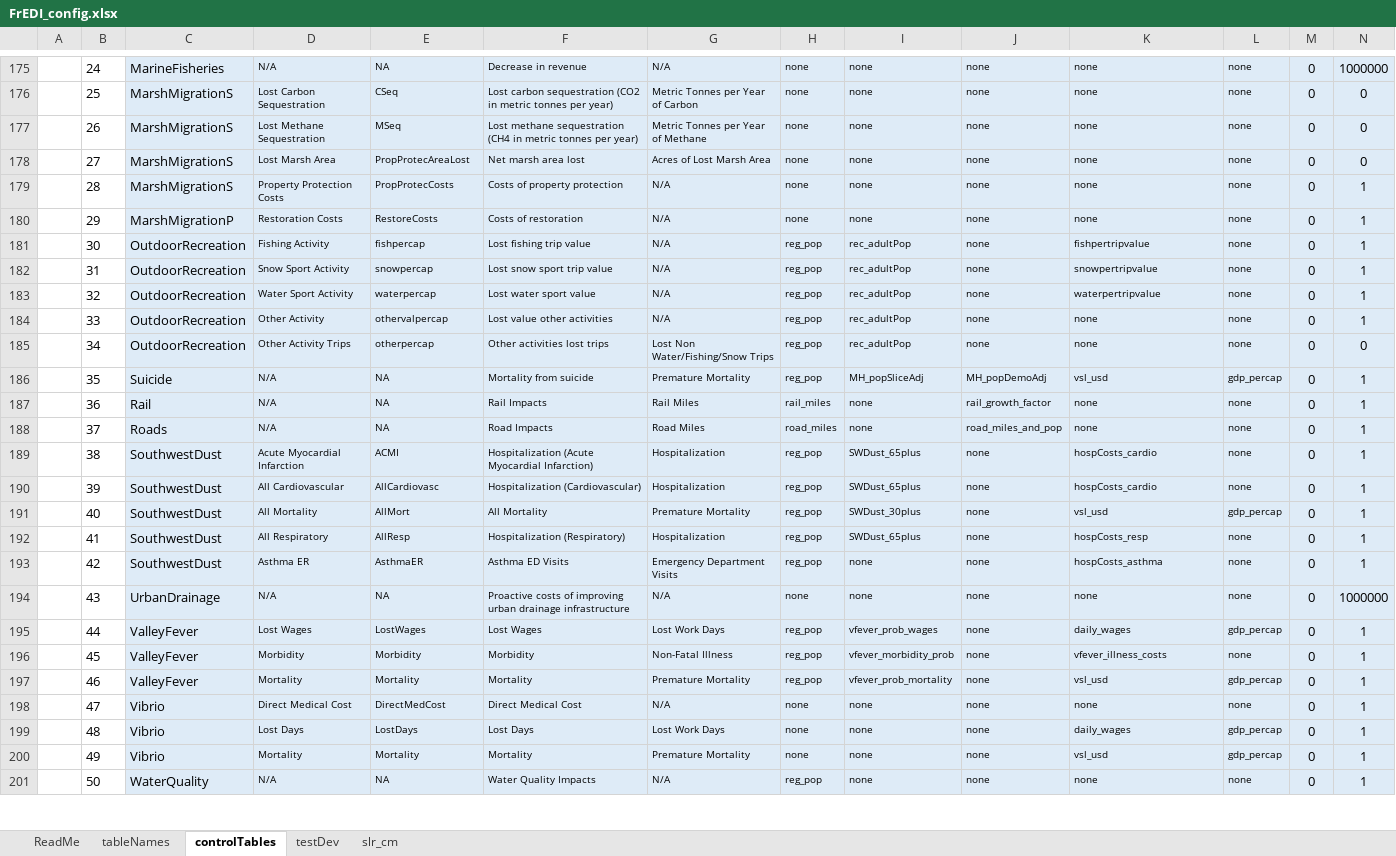
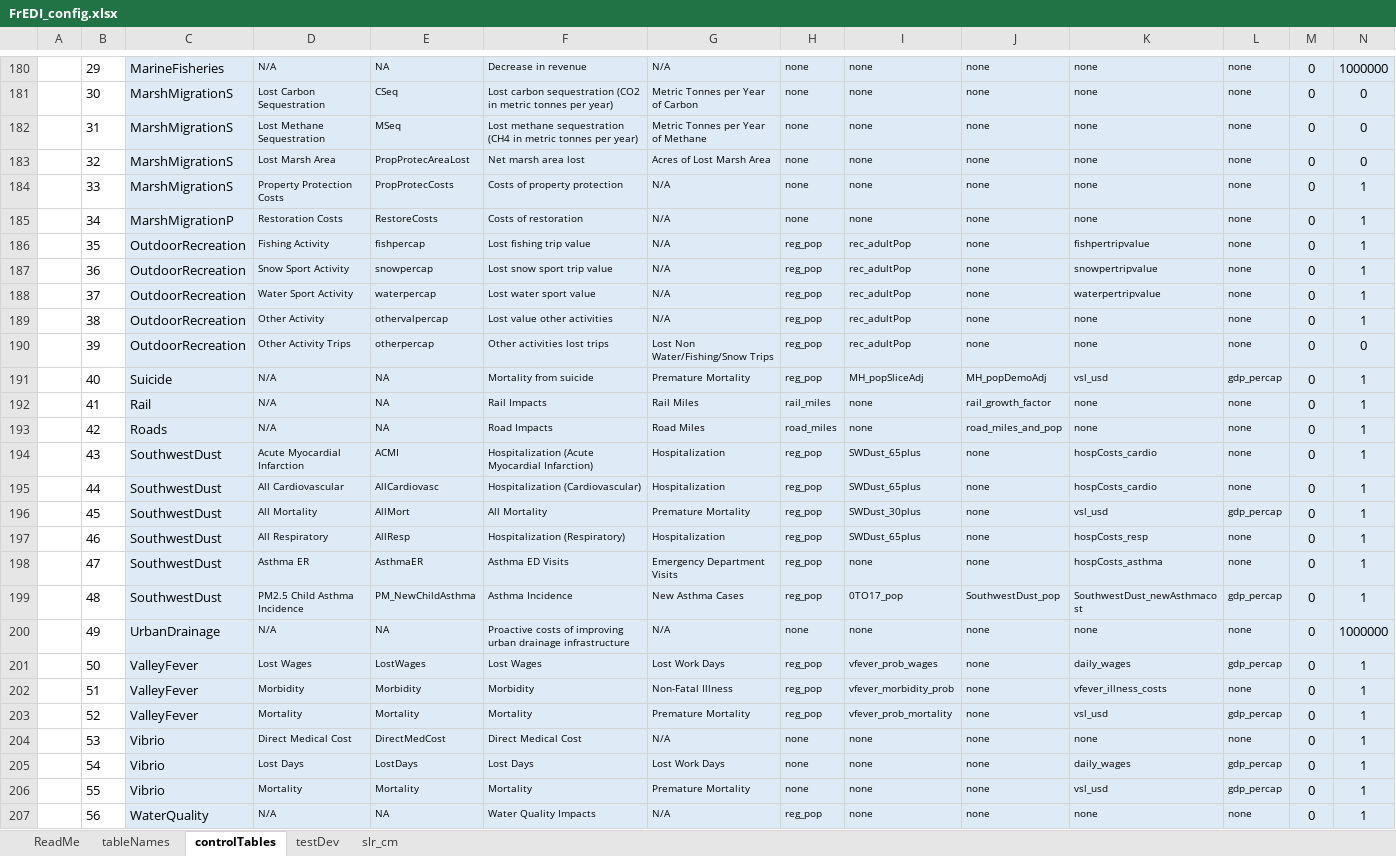
Before and after one commit to USEPA/FrEDI_Data, an Excel workbook: inst/extdata/fredi/FrEDI_config.xlsx, sheet controlTables, drawn as a sheet; only a part is shown, gaps mark what is left out; values as stored, in another font and other column widths than the file's, no borders; conditional formats and table styles not drawn; addresses are those after the commit; rows hold the shown columns only; the diff covers the shown part only; the diff names each change by its address in the sheet, - before the commit and + after, or states it on an @@ line.

Commit message:
New CHR Endpoints
AQ, SW Dust and Wildfire new endpoints from CHR data

```diff
--- a/inst/extdata/fredi/FrEDI_config.xlsx (sheet controlTables)
+++ b/inst/extdata/fredi/FrEDI_config.xlsx (sheet controlTables)
-B180: 24
+B180: 29
-B181: 25
+B181: 30
-B182: 26
+B182: 31
-B183: 27
+B183: 32
-B184: 28
+B184: 33
-B185: 29
+B185: 34
-B186: 30
+B186: 35
-B187: 31
+B187: 36
-B188: 32
+B188: 37
-B189: 33
+B189: 38
-B190: 34
+B190: 39
-B191: 35
+B191: 40
-B192: 36
+B192: 41
-B193: 37
+B193: 42
-B194: 38
+B194: 43
-B195: 39
+B195: 44
-B196: 40
+B196: 45
-B197: 41
+B197: 46
-B198: 42
+B198: 47
+row 199:  | 48 | SouthwestDust | PM2.5 Child Asthma Incidence | PM_NewChildAsthma | Asthma Incidence | New Asthma Cases | reg_pop | 0TO17_pop | SouthwestDust_pop | SouthwestDust_newAsthmacost | gdp_percap | 0 | 1
-B200: 43
+B200: 49
-B201: 44
+B201: 50
-B202: 45
+B202: 51
-B203: 46
+B203: 52
-B204: 47
+B204: 53
-B205: 48
+B205: 54
-B206: 49
+B206: 55
-B207: 50
+B207: 56
```
Also changed, not shown: 21 added rows and 83 edited cells elsewhere in this sheet, sheet tableNames, 18 other files.
